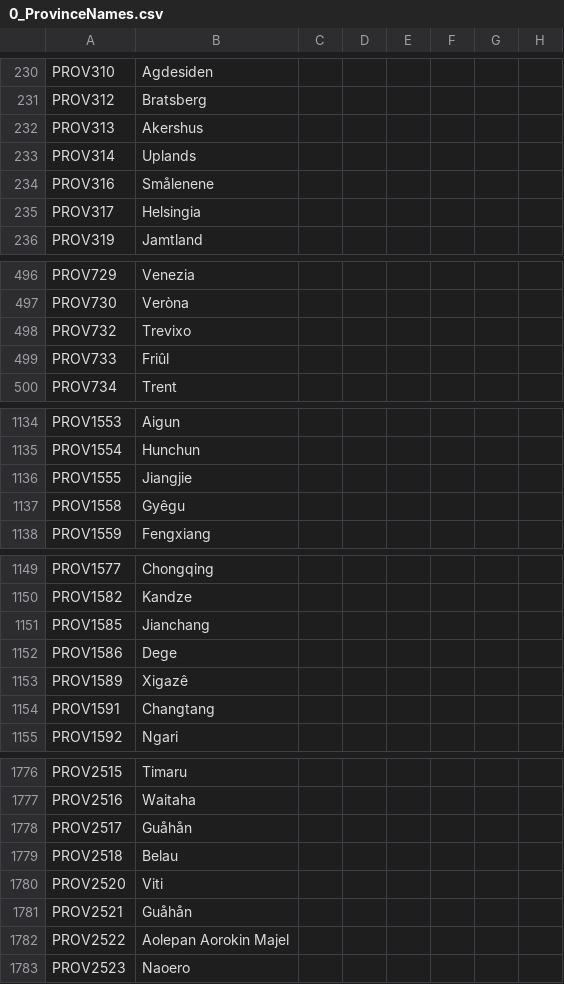
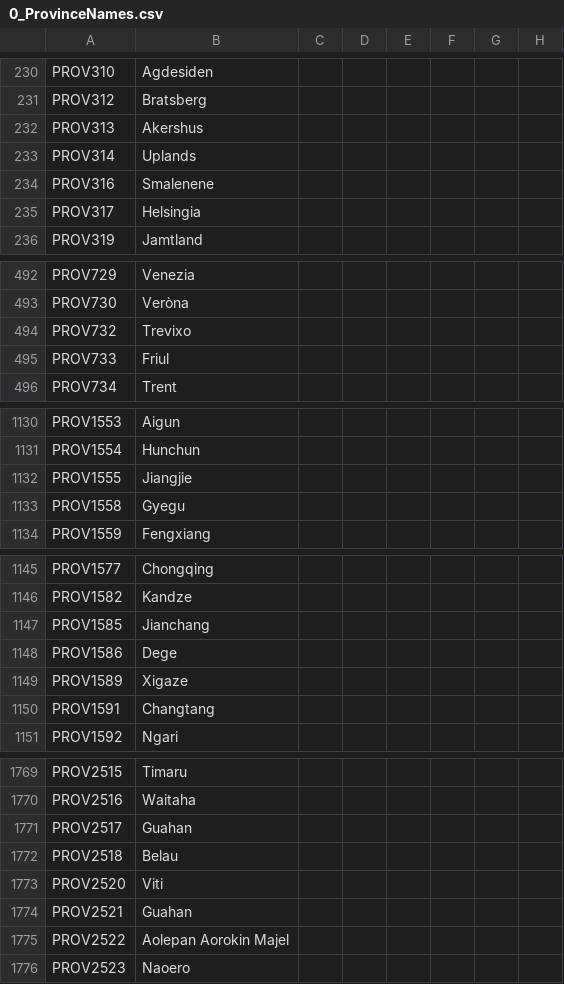
Before and after one commit to MGruar/ChappingtonChroniclesVic2, a CSV file: localisation/0_ProvinceNames.csv, drawn as a sheet; only a part is shown, gaps mark what is left out; addresses are those after the commit; the diff covers the shown part only; the diff names each change by its address in the sheet, - before the commit and + after, or states it on an @@ line.

```diff
--- a/localisation/0_ProvinceNames.csv
+++ b/localisation/0_ProvinceNames.csv
-B234: Smålenene
+B234: Smalenene
-B495: Friûl
+B495: Friul
-B1133: Gyêgu
+B1133: Gyegu
-B1149: Xigazê
+B1149: Xigaze
-B1771: Guåhån
+B1771: Guahan
-B1774: Guåhån
+B1774: Guahan
```
Also changed, not shown: 8 removed rows and 1 edited cell elsewhere in this file, localisation/0_Cultures.csv.
